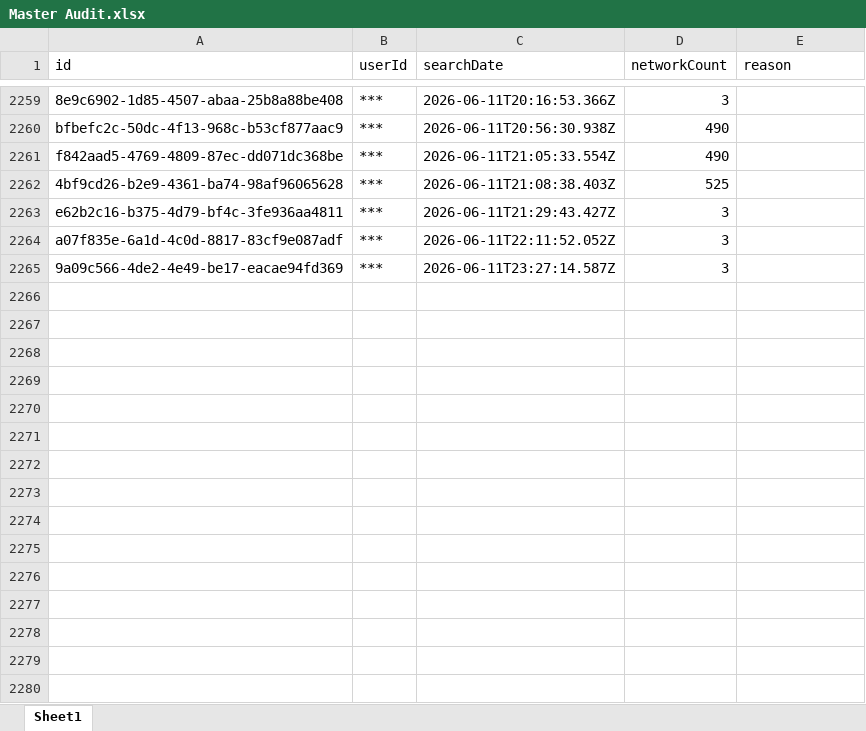
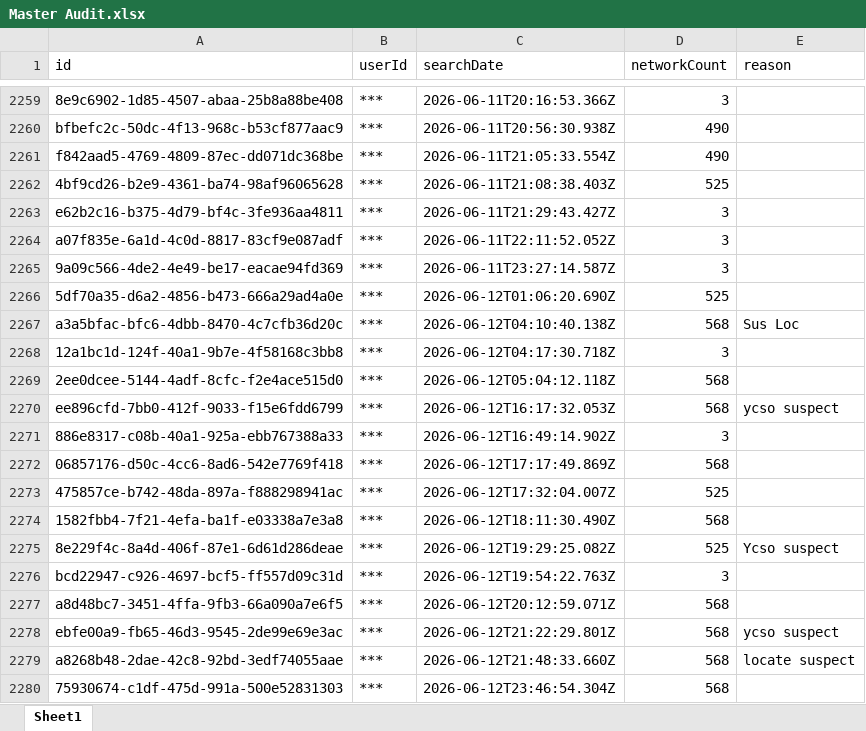
Before and after one commit to terminaldidy115/yuba-county-flock-oversight, an Excel workbook: Master Audit.xlsx, sheet Sheet1, drawn as a sheet; only a part is shown, gaps mark what is left out; values as stored, in another font and other column widths than the file's, no borders; the diff names each change by its address in the sheet, - before the commit and + after, or states it on an @@ line.

Commit message:
Auto-update 2026-06-13 14:00 — 15 new row(s)

```diff
--- a/Master Audit.xlsx (sheet Sheet1)
+++ b/Master Audit.xlsx (sheet Sheet1)
+row 2266: 5df70a35-d6a2-4856-b473-666a29ad4a0e | *** | 2026-06-12T01:06:20.690Z | 525
+row 2267: a3a5bfac-bfc6-4dbb-8470-4c7cfb36d20c | *** | 2026-06-12T04:10:40.138Z | 568 | Sus Loc
+row 2268: 12a1bc1d-124f-40a1-9b7e-4f58168c3bb8 | *** | 2026-06-12T04:17:30.718Z | 3
+row 2269: 2ee0dcee-5144-4adf-8cfc-f2e4ace515d0 | *** | 2026-06-12T05:04:12.118Z | 568
+row 2270: ee896cfd-7bb0-412f-9033-f15e6fdd6799 | *** | 2026-06-12T16:17:32.053Z | 568 | ycso suspect
+row 2271: 886e8317-c08b-40a1-925a-ebb767388a33 | *** | 2026-06-12T16:49:14.902Z | 3
+row 2272: 06857176-d50c-4cc6-8ad6-542e7769f418 | *** | 2026-06-12T17:17:49.869Z | 568
+row 2273: 475857ce-b742-48da-897a-f888298941ac | *** | 2026-06-12T17:32:04.007Z | 525
+row 2274: 1582fbb4-7f21-4efa-ba1f-e03338a7e3a8 | *** | 2026-06-12T18:11:30.490Z | 568
+row 2275: 8e229f4c-8a4d-406f-87e1-6d61d286deae | *** | 2026-06-12T19:29:25.082Z | 525 | Ycso suspect
+row 2276: bcd22947-c926-4697-bcf5-ff557d09c31d | *** | 2026-06-12T19:54:22.763Z | 3
+row 2277: a8d48bc7-3451-4ffa-9fb3-66a090a7e6f5 | *** | 2026-06-12T20:12:59.071Z | 568
+row 2278: ebfe00a9-fb65-46d3-9545-2de99e69e3ac | *** | 2026-06-12T21:22:29.801Z | 568 | ycso suspect
+row 2279: a8268b48-2dae-42c8-92bd-3edf74055aae | *** | 2026-06-12T21:48:33.660Z | 568 | locate suspect
+row 2280: 75930674-c1df-475d-991a-500e52831303 | *** | 2026-06-12T23:46:54.304Z | 568
```
